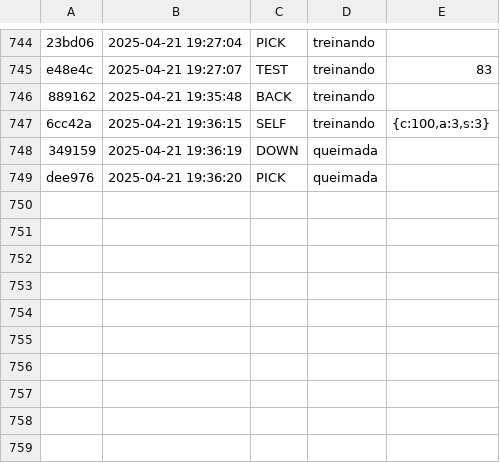
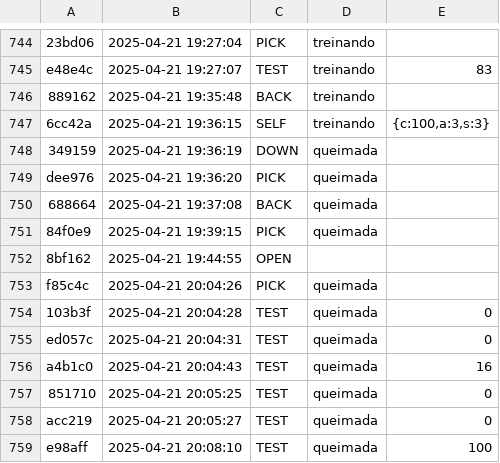
Before and after one commit to Aaron-GMM/EstruturaDeDados, a CSV file: ed/.tko/history.csv, drawn as a sheet; only a part is shown, gaps mark what is left out; the diff names each change by its address in the sheet, - before the commit and + after, or states it on an @@ line.

Commit message:
Completed: queimada

```diff
--- a/ed/.tko/history.csv
+++ b/ed/.tko/history.csv
+row 750: 688664 | 2025-04-21 19:37:08 | BACK | queimada
+row 751: 84f0e9 | 2025-04-21 19:39:15 | PICK | queimada
+row 752: 8bf162 | 2025-04-21 19:44:55 | OPEN
+row 753: f85c4c | 2025-04-21 20:04:26 | PICK | queimada
+row 754: 103b3f | 2025-04-21 20:04:28 | TEST | queimada | 0
+row 755: ed057c | 2025-04-21 20:04:31 | TEST | queimada | 0
+row 756: a4b1c0 | 2025-04-21 20:04:43 | TEST | queimada | 16
+row 757: 851710 | 2025-04-21 20:05:25 | TEST | queimada | 0
+row 758: acc219 | 2025-04-21 20:05:27 | TEST | queimada | 0
+row 759: e98aff | 2025-04-21 20:08:10 | TEST | queimada | 100
```
Also changed, not shown: 3 other files.
